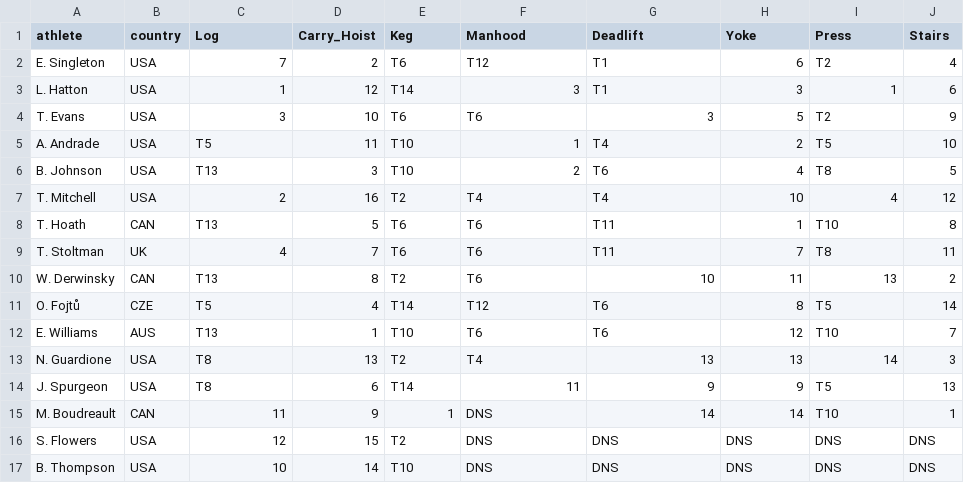
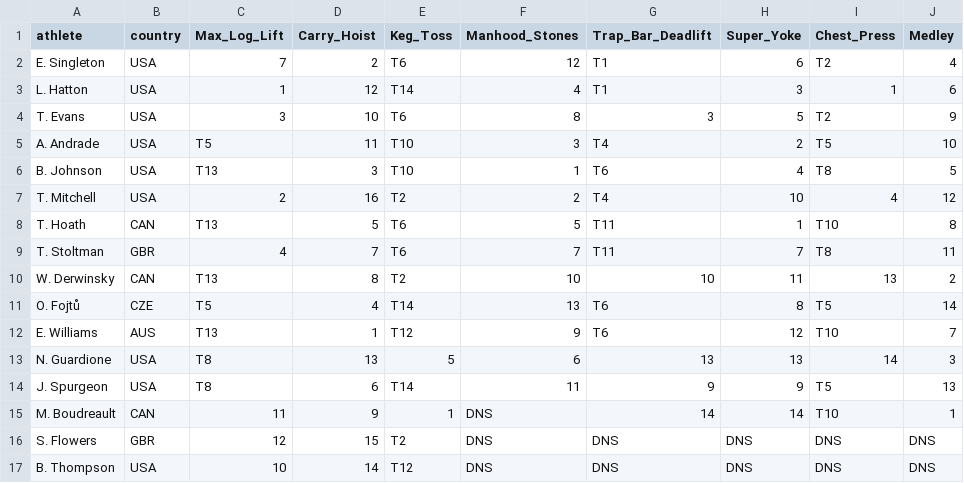
Before and after one commit to stan-is-hate/wsm_compare, a CSV file: comps/smoe2025.csv, drawn as a sheet.

```diff
--- a/comps/smoe2025.csv
+++ b/comps/smoe2025.csv
@@ -1,17 +1,17 @@
-athlete,country,Log,Carry_Hoist,Keg,Manhood,Deadlift,Yoke,Press,Stairs
-E. Singleton,USA,7,2,T6,T12,T1,6,T2,4
-L. Hatton,USA,1,12,T14,3,T1,3,1,6
-T. Evans,USA,3,10,T6,T6,3,5,T2,9
-A. Andrade,USA,T5,11,T10,1,T4,2,T5,10
-B. Johnson,USA,T13,3,T10,2,T6,4,T8,5
-T. Mitchell,USA,2,16,T2,T4,T4,10,4,12
-T. Hoath,CAN,T13,5,T6,T6,T11,1,T10,8
-T. Stoltman,UK,4,7,T6,T6,T11,7,T8,11
-W. Derwinsky,CAN,T13,8,T2,T6,10,11,13,2
-O. Fojtů,CZE,T5,4,T14,T12,T6,8,T5,14
-E. Williams,AUS,T13,1,T10,T6,T6,12,T10,7
-N. Guardione,USA,T8,13,T2,T4,13,13,14,3
+athlete,country,Max_Log_Lift,Carry_Hoist,Keg_Toss,Manhood_Stones,Trap_Bar_Deadlift,Super_Yoke,Chest_Press,Medley
+E. Singleton,USA,7,2,T6,12,T1,6,T2,4
+L. Hatton,USA,1,12,T14,4,T1,3,1,6
+T. Evans,USA,3,10,T6,8,3,5,T2,9
+A. Andrade,USA,T5,11,T10,3,T4,2,T5,10
+B. Johnson,USA,T13,3,T10,1,T6,4,T8,5
+T. Mitchell,USA,2,16,T2,2,T4,10,4,12
+T. Hoath,CAN,T13,5,T6,5,T11,1,T10,8
+T. Stoltman,GBR,4,7,T6,7,T11,7,T8,11
+W. Derwinsky,CAN,T13,8,T2,10,10,11,13,2
+O. Fojtů,CZE,T5,4,T14,13,T6,8,T5,14
+E. Williams,AUS,T13,1,T12,9,T6,12,T10,7
+N. Guardione,USA,T8,13,5,6,13,13,14,3
 J. Spurgeon,USA,T8,6,T14,11,9,9,T5,13
 M. Boudreault,CAN,11,9,1,DNS,14,14,T10,1
-S. Flowers,USA,12,15,T2,DNS,DNS,DNS,DNS,DNS
-B. Thompson,USA,10,14,T10,DNS,DNS,DNS,DNS,DNS
+S. Flowers,GBR,12,15,T2,DNS,DNS,DNS,DNS,DNS
+B. Thompson,USA,10,14,T12,DNS,DNS,DNS,DNS,DNS
```
Also changed, not shown: comps/arnold2025.csv, comps/rogue2025.csv, 28 other files.
